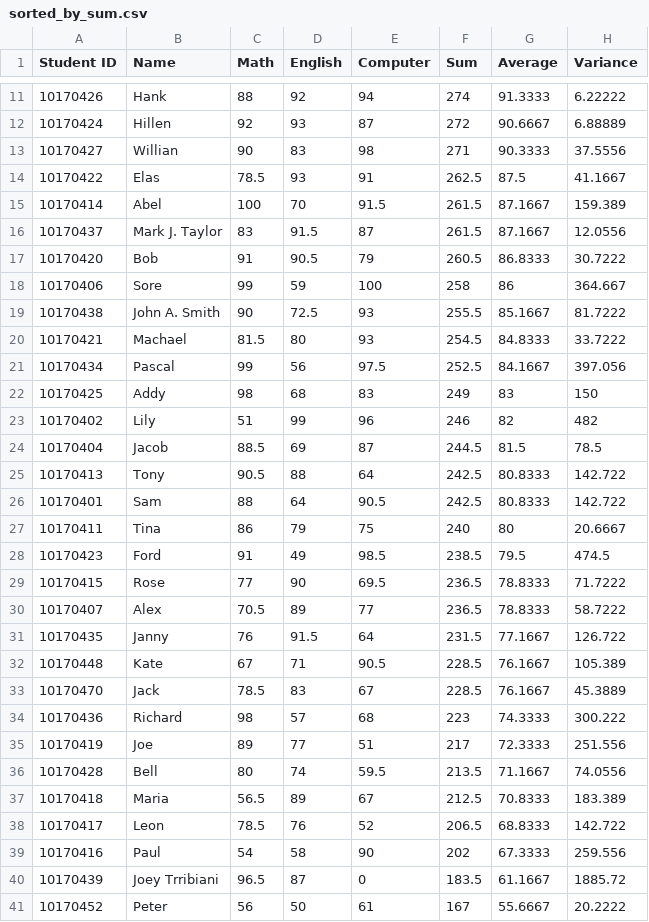
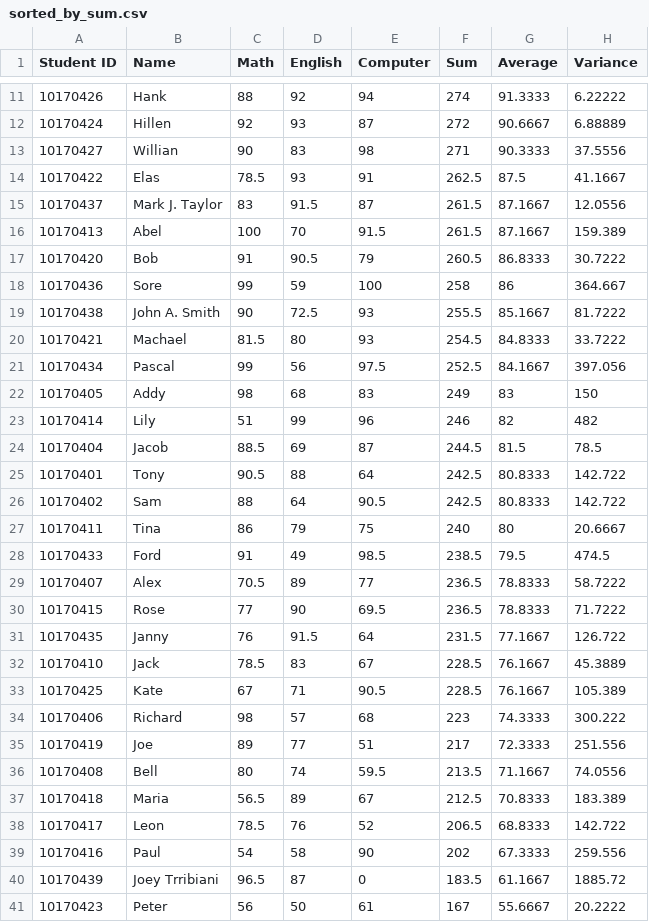
Before and after one commit to How-u-doing/CPlusPlus-Projects, a CSV file: SAMS_2.0/src/sorted_by_sum.csv, drawn as a sheet; only a part is shown, gaps mark what is left out; the diff covers the shown part only.

```diff
--- a/SAMS_2.0/src/sorted_by_sum.csv
+++ b/SAMS_2.0/src/sorted_by_sum.csv
@@ -14,6 +14,6 @@ Student ID,Name,Math,English,Computer,Sum,Average,Variance
 10170422,Elas,78.5,93,91,262.5,87.5,41.1667
-10170414,Abel,100,70,91.5,261.5,87.1667,159.389
 10170437,Mark J. Taylor,83,91.5,87,261.5,87.1667,12.0556
+10170413,Abel,100,70,91.5,261.5,87.1667,159.389
 10170420,Bob,91,90.5,79,260.5,86.8333,30.7222
-10170406,Sore,99,59,100,258,86,364.667
+10170436,Sore,99,59,100,258,86,364.667
 10170438,John A. Smith,90,72.5,93,255.5,85.1667,81.7222
@@ -21,17 +21,17 @@ Student ID,Name,Math,English,Computer,Sum,Average,Variance
 10170434,Pascal,99,56,97.5,252.5,84.1667,397.056
-10170425,Addy,98,68,83,249,83,150
-10170402,Lily,51,99,96,246,82,482
+10170405,Addy,98,68,83,249,83,150
+10170414,Lily,51,99,96,246,82,482
 10170404,Jacob,88.5,69,87,244.5,81.5,78.5
-10170413,Tony,90.5,88,64,242.5,80.8333,142.722
-10170401,Sam,88,64,90.5,242.5,80.8333,142.722
+10170401,Tony,90.5,88,64,242.5,80.8333,142.722
+10170402,Sam,88,64,90.5,242.5,80.8333,142.722
 10170411,Tina,86,79,75,240,80,20.6667
-10170423,Ford,91,49,98.5,238.5,79.5,474.5
+10170433,Ford,91,49,98.5,238.5,79.5,474.5
+10170407,Alex,70.5,89,77,236.5,78.8333,58.7222
 10170415,Rose,77,90,69.5,236.5,78.8333,71.7222
-10170407,Alex,70.5,89,77,236.5,78.8333,58.7222
 10170435,Janny,76,91.5,64,231.5,77.1667,126.722
-10170448,Kate,67,71,90.5,228.5,76.1667,105.389
-10170470,Jack,78.5,83,67,228.5,76.1667,45.3889
-10170436,Richard,98,57,68,223,74.3333,300.222
+10170410,Jack,78.5,83,67,228.5,76.1667,45.3889
+10170425,Kate,67,71,90.5,228.5,76.1667,105.389
+10170406,Richard,98,57,68,223,74.3333,300.222
 10170419,Joe,89,77,51,217,72.3333,251.556
-10170428,Bell,80,74,59.5,213.5,71.1667,74.0556
+10170408,Bell,80,74,59.5,213.5,71.1667,74.0556
 10170418,Maria,56.5,89,67,212.5,70.8333,183.389
@@ -40,2 +40,2 @@ Student ID,Name,Math,English,Computer,Sum,Average,Variance
 10170439,Joey Trribiani,96.5,87,0,183.5,61.1667,1885.72
-10170452,Peter,56,50,61,167,55.6667,20.2222
+10170423,Peter,56,50,61,167,55.6667,20.2222
```
Also changed, not shown: 1 added row, 1 removed row, 1 moved row and 1 edited cell elsewhere in this file, SAMS_2.0/src/sorted_by_name.csv, SAMS_2.0/src/sorted_by_number.csv, 8 other files.
